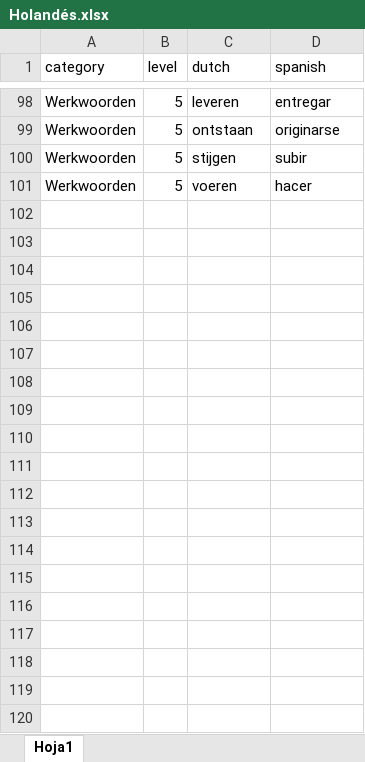
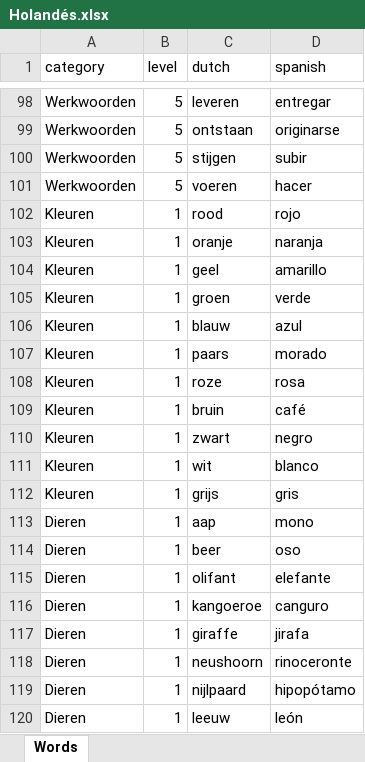
Before and after one commit to sergio27/Holandes, an Excel workbook: public/docs/Holandés.xlsx, sheet Words, drawn as a sheet; only a part is shown, gaps mark what is left out; values as stored, in another font and other column widths than the file's, no borders; the diff covers the shown part only; the diff names each change by its address in the sheet, - before the commit and + after, or states it on an @@ line.

```diff
--- a/public/docs/Holandés.xlsx (sheet Words)
+++ b/public/docs/Holandés.xlsx (sheet Words)
-sheet tab: Hoja1
+sheet tab: Words
+row 102: Kleuren | 1 | rood | rojo
+row 103: Kleuren | 1 | oranje | naranja
+row 104: Kleuren | 1 | geel | amarillo
+row 105: Kleuren | 1 | groen | verde
+row 106: Kleuren | 1 | blauw | azul
+row 107: Kleuren | 1 | paars | morado
+row 108: Kleuren | 1 | roze | rosa
+row 109: Kleuren | 1 | bruin | café
+row 110: Kleuren | 1 | zwart | negro
+row 111: Kleuren | 1 | wit | blanco
+row 112: Kleuren | 1 | grijs | gris
+row 113: Dieren | 1 | aap | mono
+row 114: Dieren | 1 | beer | oso
+row 115: Dieren | 1 | olifant | elefante
+row 116: Dieren | 1 | kangoeroe | canguro
+row 117: Dieren | 1 | giraffe | jirafa
+row 118: Dieren | 1 | neushoorn | rinoceronte
+row 119: Dieren | 1 | nijlpaard | hipopótamo
+row 120: Dieren | 1 | leeuw | león
```
Also changed, not shown: 52 added rows elsewhere in this sheet, 9 other files.
